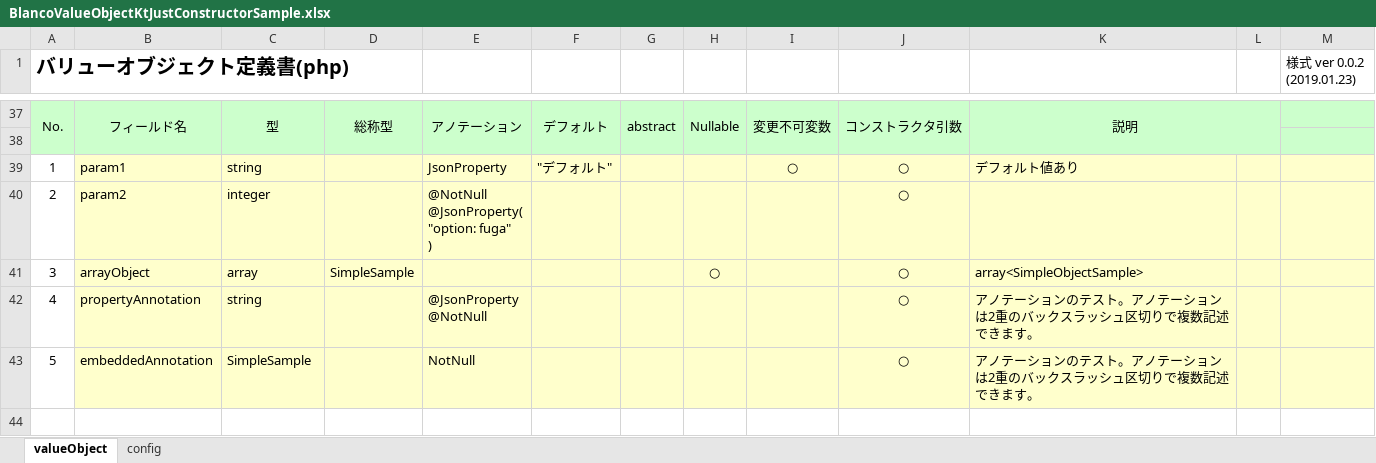
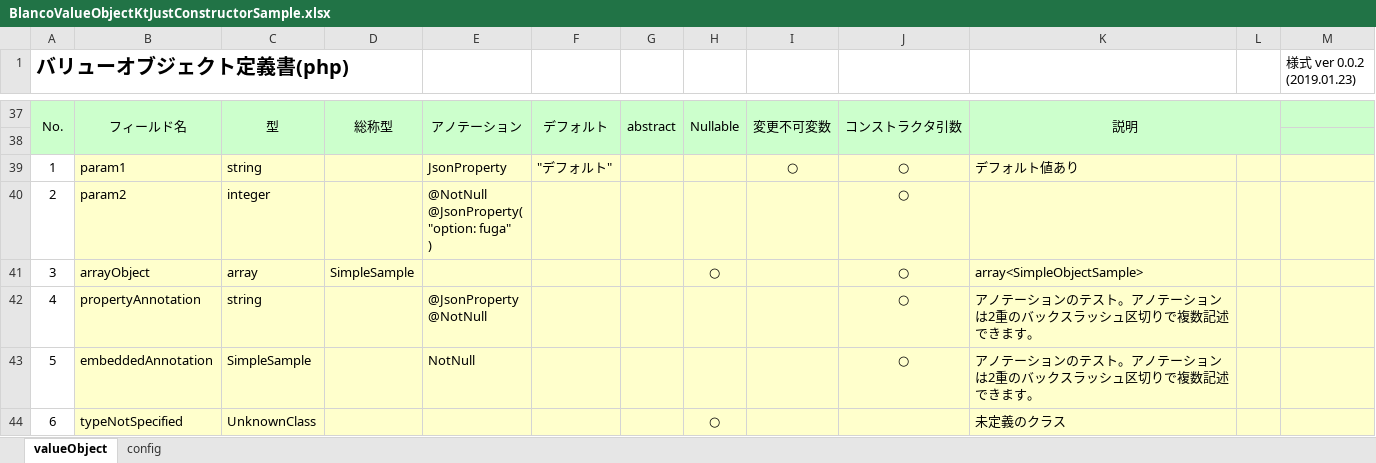
Before and after one commit to uedaueo/blancoValueObjectKt, an Excel workbook: meta/objects/BlancoValueObjectKtJustConstructorSample.xlsx, sheet valueObject, drawn as a sheet; only a part is shown, gaps mark what is left out; values as stored, in another font and other column widths than the file's, no borders; the diff names each change by its address in the sheet, - before the commit and + after, or states it on an @@ line.

Commit message:
Adapt Class Generics. TODO: Kotlin preferred default values.

```diff
--- a/meta/objects/BlancoValueObjectKtJustConstructorSample.xlsx (sheet valueObject)
+++ b/meta/objects/BlancoValueObjectKtJustConstructorSample.xlsx (sheet valueObject)
+row 44: 6 | typeNotSpecified | UnknownClass |  |  |  |  | ○ |  |  | 未定義のクラス
```
Also changed, not shown: 8 other files.
